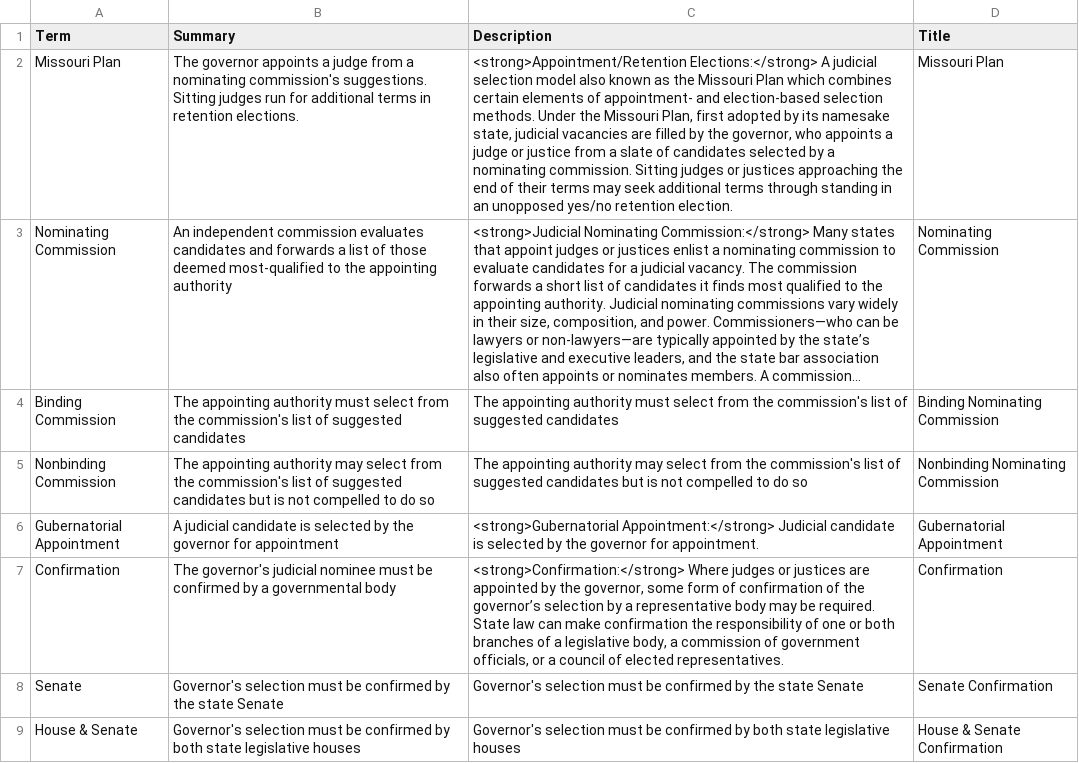
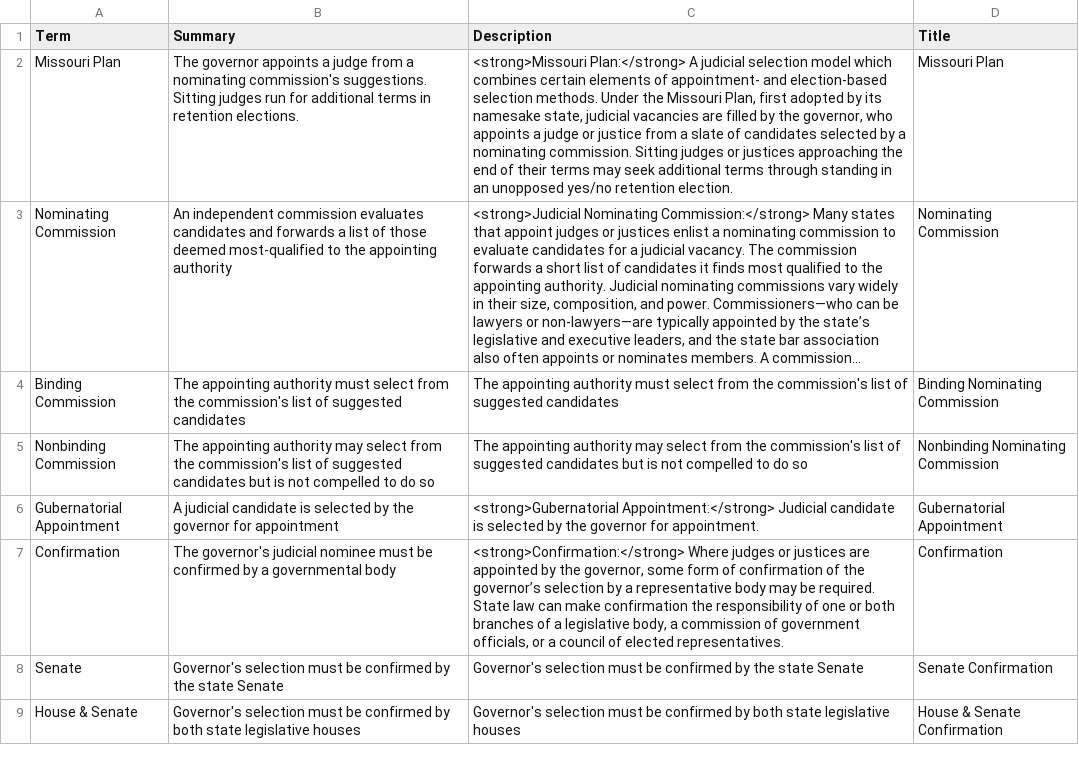
Before and after one commit to BrennanCenter/brennancenter.github.io, a CSV file: data/reference.csv, drawn as a sheet; only a part is shown; long unchanged cells end in …; the diff names each change by its address in the sheet, - before the commit and + after, or states it on an @@ line.

Commit message:
Added files via upload
Updated Missouri Plan description.

```diff
--- a/data/reference.csv
+++ b/data/reference.csv
-C2 (Description): <strong>Appointment/Retention Elections:</strong> A judicial selection model also known as the Missouri Plan which combines…
+C2 (Description): <strong>Missouri Plan:</strong> A judicial selection model which combines…
```
